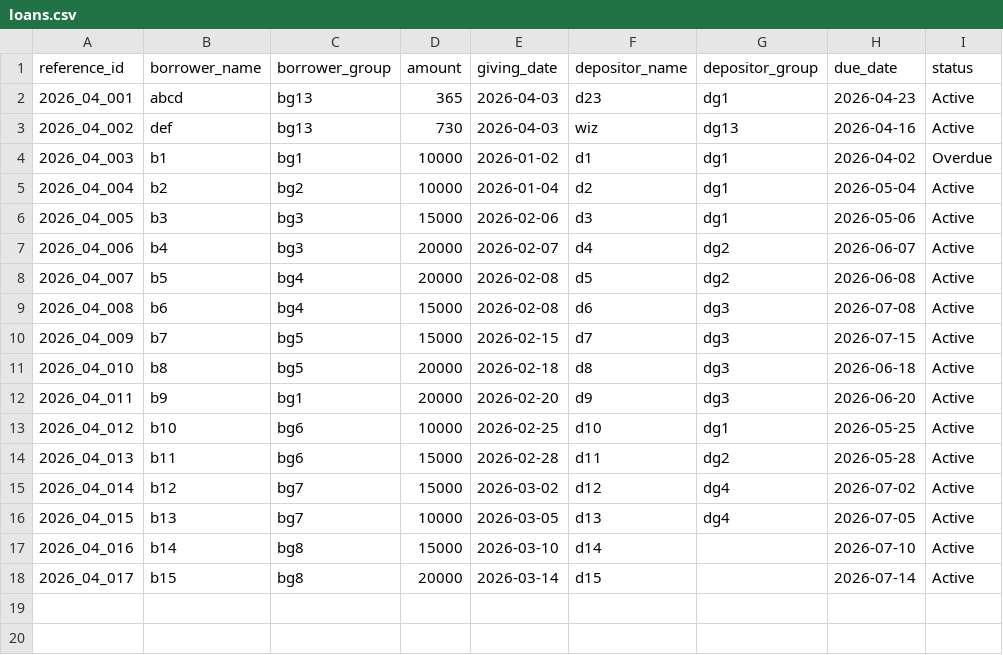
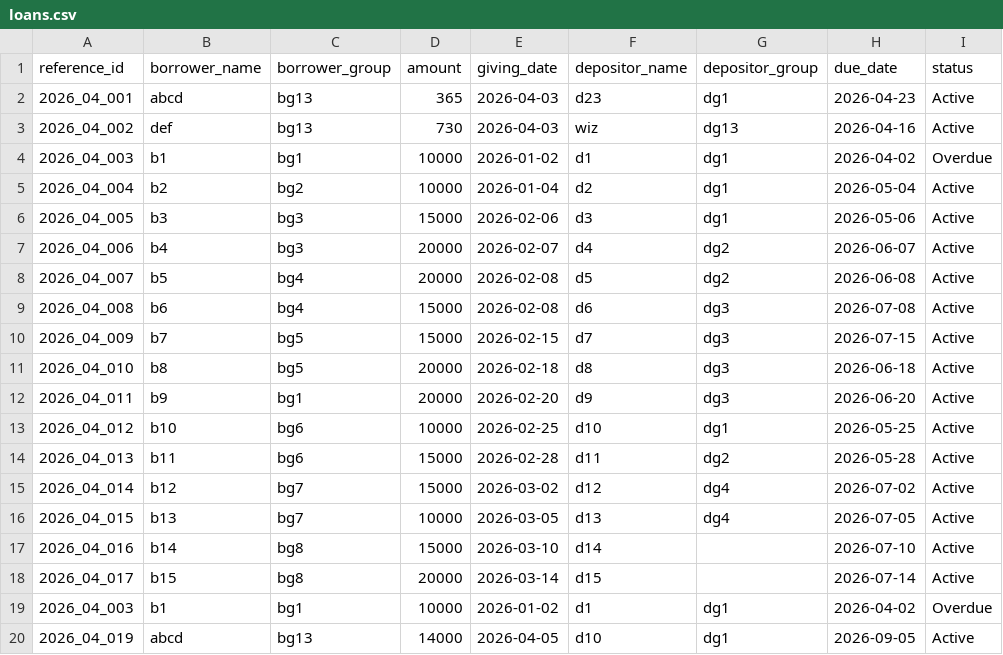
Before and after one commit to K4nishk/FinHive, a CSV file: src/Loan Manager/data/loans.csv, drawn as a sheet; the diff names each change by its address in the sheet, - before the commit and + after, or states it on an @@ line.

```diff
--- a/src/Loan Manager/data/loans.csv
+++ b/src/Loan Manager/data/loans.csv
+row 19: 2026_04_003 | b1 | bg1 | 10000 | 2026-01-02 | d1 | dg1 | 2026-04-02 | Overdue
+row 20: 2026_04_019 | abcd | bg13 | 14000 | 2026-04-05 | d10 | dg1 | 2026-09-05 | Active
```
Also changed, not shown: 16 other files.
